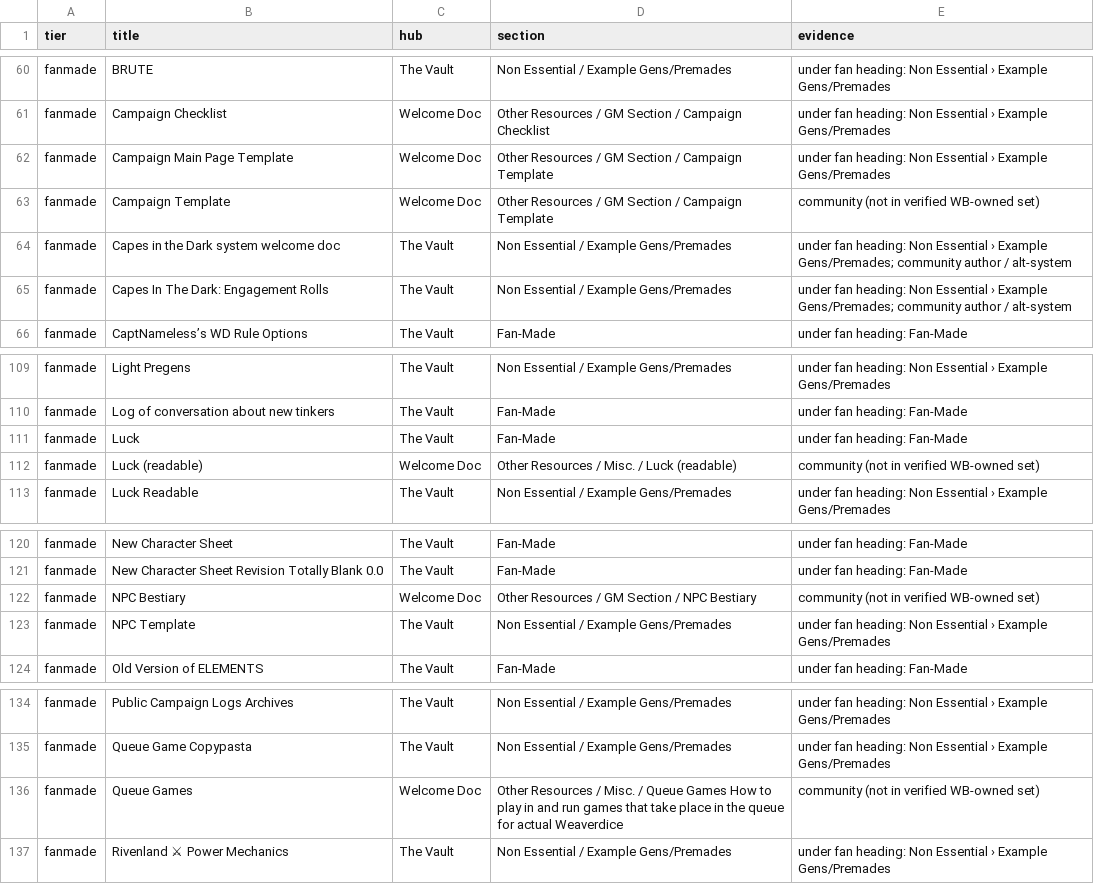
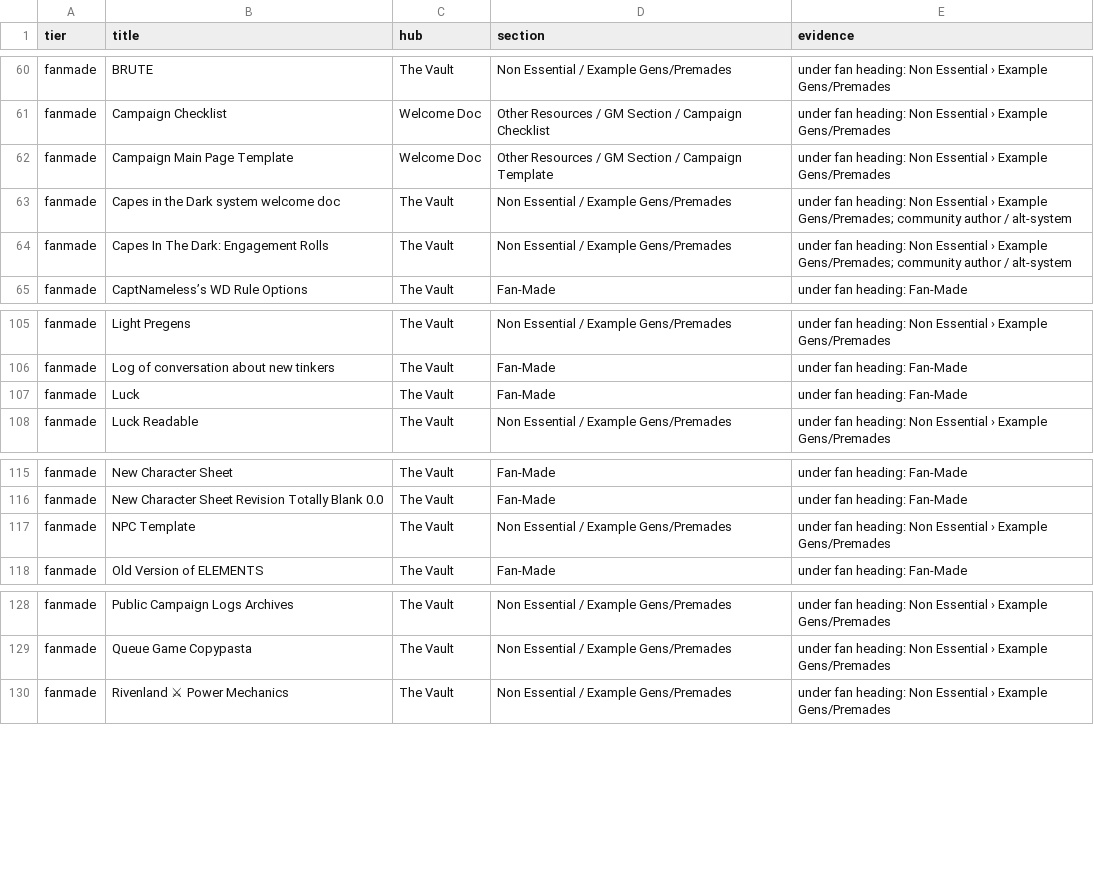
Before and after one commit to MugaSofer/Wooble, a CSV file: data/gdocs-provenance.csv, drawn as a sheet; only a part is shown, gaps mark what is left out; removed rows and columns are numbered as before the commit, all else as after; the diff covers the shown part only; the diff names each change by its address in the sheet, - before the commit and + after, or states it on an @@ line.

```diff
--- a/data/gdocs-provenance.csv
+++ b/data/gdocs-provenance.csv
-row 63: fanmade | Campaign Template | Welcome Doc | Other Resources / GM Section / Campaign Template | community (not in verified WB-owned set)
-row 112: fanmade | Luck (readable) | Welcome Doc | Other Resources / Misc. / Luck (readable) | community (not in verified WB-owned set)
-row 122: fanmade | NPC Bestiary | Welcome Doc | Other Resources / GM Section / NPC Bestiary | community (not in verified WB-owned set)
-row 136: fanmade | Queue Games | Welcome Doc | Other Resources / Misc. / Queue Games How to play in and run games that take place in the queue for actual Weaverdice | community (not in verified WB-owned set)
```
Also changed, not shown: 10 added rows and 6 removed rows elsewhere in this file, 4 other files.
